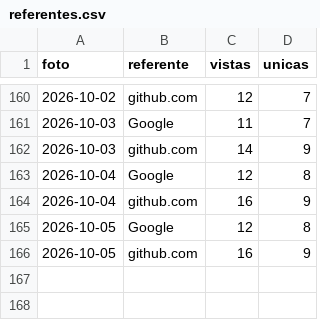
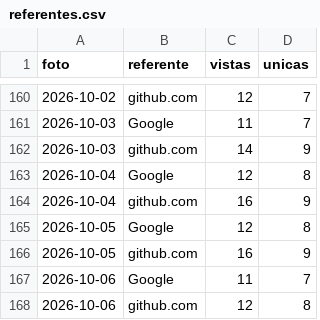
Before and after one commit to notluquis/mcp-pjud-cl, a CSV file: referentes.csv, drawn as a sheet; only a part is shown, gaps mark what is left out.

```diff
--- a/referentes.csv
+++ b/referentes.csv
@@ -166 +166,3 @@ foto,referente,vistas,unicas
 2026-10-05,github.com,16,9
+2026-10-06,Google,11,7
+2026-10-06,github.com,12,8
```
Also changed, not shown: descargas.csv, popularidad.csv, 3 other files.
